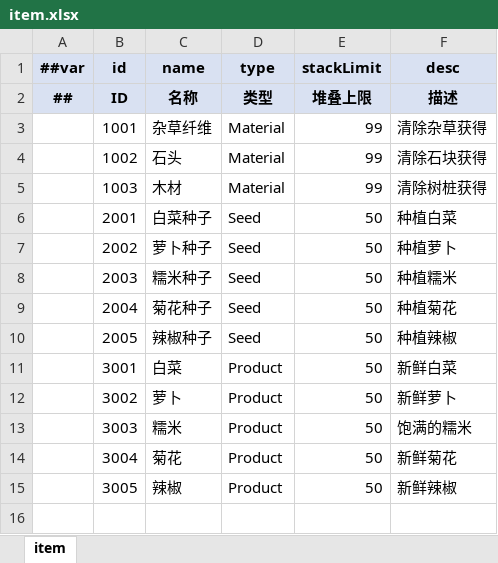
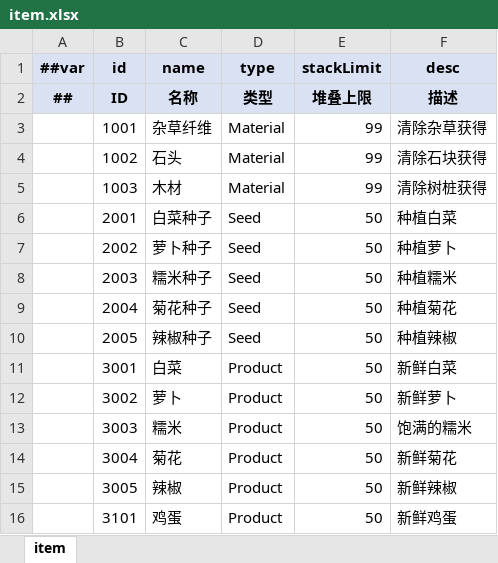
Before and after one commit to XjVoilin/OpenClawGame01, an Excel workbook: Tools/Luban/DataTables/Datas/CozyYard/item.xlsx, sheet item, drawn as a sheet; values as stored, in another font and other column widths than the file's, no borders; the diff names each change by its address in the sheet, - before the commit and + after, or states it on an @@ line.

```diff
--- a/Tools/Luban/DataTables/Datas/CozyYard/item.xlsx (sheet item)
+++ b/Tools/Luban/DataTables/Datas/CozyYard/item.xlsx (sheet item)
+row 16:  | 3101 | 鸡蛋 | Product | 50 | 新鲜鸡蛋
```
Also changed, not shown: 2 other files.
